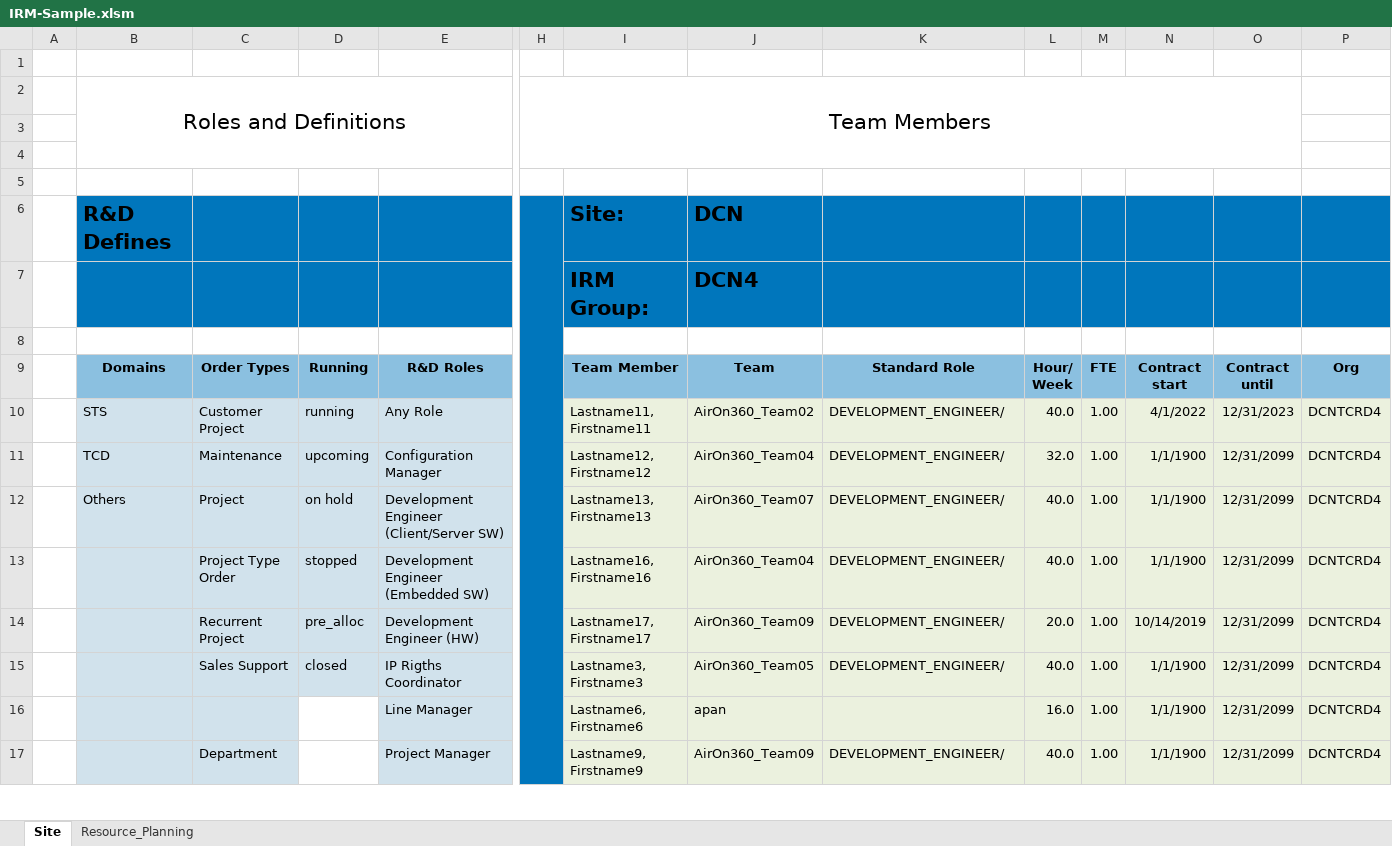
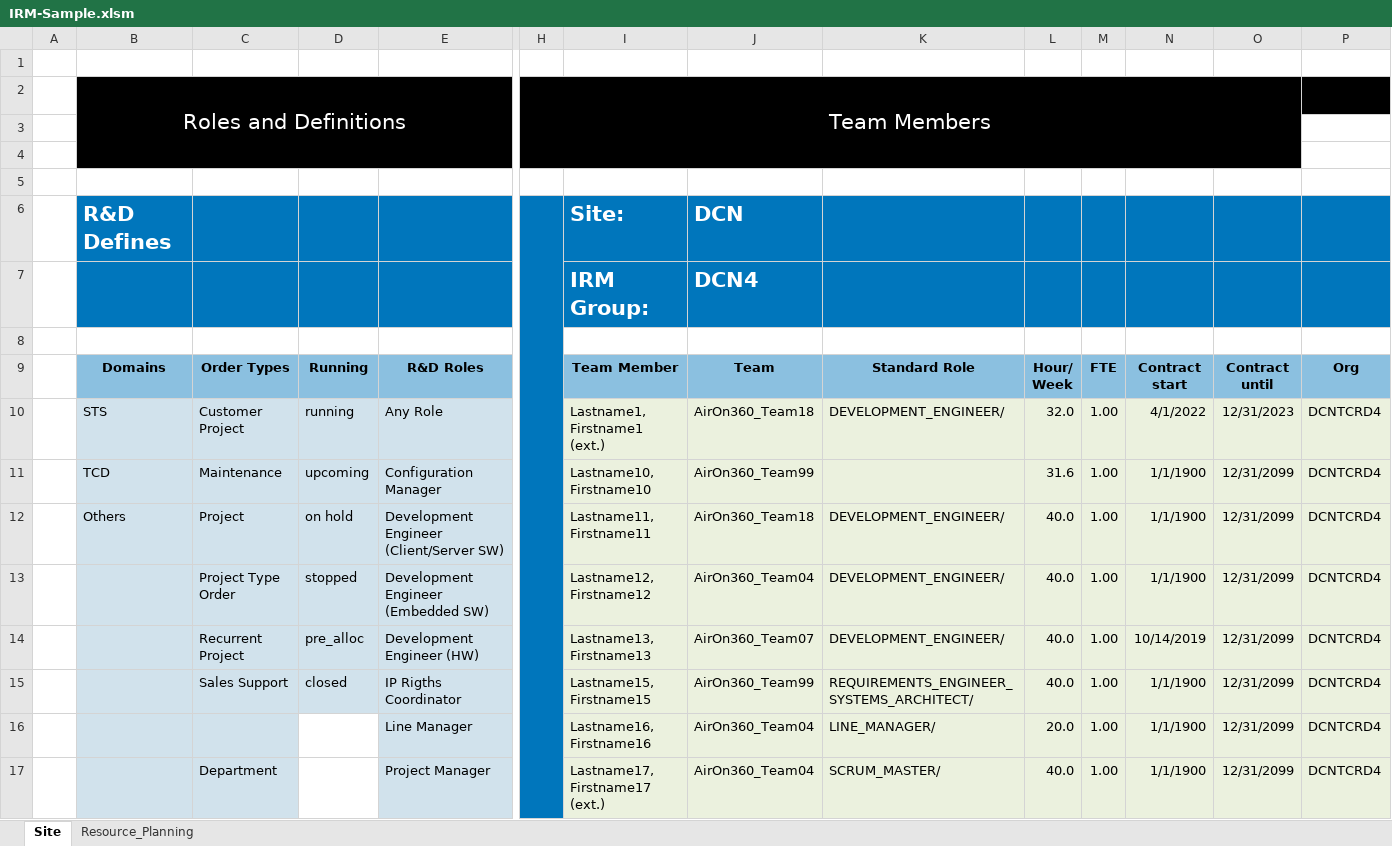
Before and after one commit to AhmadAdde/TeamPlanningToolBackend_Public, an Excel workbook: src/main/java/com/example/TeamPlaningToolBackend/assets/IRM-Sample.xlsm, sheet Site, drawn as a sheet; only a part is shown, gaps mark what is left out; values as stored, in another font and other column widths than the file's, no borders; the diff covers the shown part only; the diff names each change by its address in the sheet, - before the commit and + after, or states it on an @@ line.

```diff
--- a/src/main/java/com/example/TeamPlaningToolBackend/assets/IRM-Sample.xlsm (sheet Site)
+++ b/src/main/java/com/example/TeamPlaningToolBackend/assets/IRM-Sample.xlsm (sheet Site)
-B2:E4 fill: none
+B2:E4 fill: #000000
-B2 text colour: black
+B2 text colour: #FFFFFF
-H2:P2 fill: none
+H2:P2 fill: #000000
-H2 text colour: black
+H2 text colour: #FFFFFF
-H3:N4 fill: none
+H3:N4 fill: #000000
-B6 text colour: black
+B6 text colour: #FFFFFF
-I6:J7 text colour: black
+I6:J7 text colour: #FFFFFF
-H8 fill: #0076BC
+H8 fill: none
-I10: Lastname11, Firstname11
+I10: Lastname1, Firstname1 (ext.)
-J10: AirOn360_Team02
+J10: AirOn360_Team18
-L10: 40.0
+L10: 32.0
-I11: Lastname12, Firstname12
+I11: Lastname10, Firstname10
-J11: AirOn360_Team04
+J11: AirOn360_Team99
-K11: DEVELOPMENT_ENGINEER/
+K11: (empty)
-L11: 32.0
+L11: 31.6
-I12: Lastname13, Firstname13
+I12: Lastname11, Firstname11
-J12: AirOn360_Team07
+J12: AirOn360_Team18
-I13: Lastname16, Firstname16
+I13: Lastname12, Firstname12
-I14: Lastname17, Firstname17
+I14: Lastname13, Firstname13
-J14: AirOn360_Team09
+J14: AirOn360_Team07
-L14: 20.0
+L14: 40.0
-I15: Lastname3, Firstname3
+I15: Lastname15, Firstname15
-J15: AirOn360_Team05
+J15: AirOn360_Team99
-K15: DEVELOPMENT_ENGINEER/
+K15: REQUIREMENTS_ENGINEER_SYSTEMS_ARCHITECT/
-I16: Lastname6, Firstname6
+I16: Lastname16, Firstname16
-J16: apan
+J16: AirOn360_Team04
-K16: (empty)
+K16: LINE_MANAGER/
-L16: 16.0
+L16: 20.0
-I17: Lastname9, Firstname9
+I17: Lastname17, Firstname17 (ext.)
-J17: AirOn360_Team09
+J17: AirOn360_Team04
-K17: DEVELOPMENT_ENGINEER/
+K17: SCRUM_MASTER/
```
Also changed, not shown: 30 edited cells elsewhere in this sheet, sheet Resource_Planning, hidden cells, charts or pictures, 9 other files.
